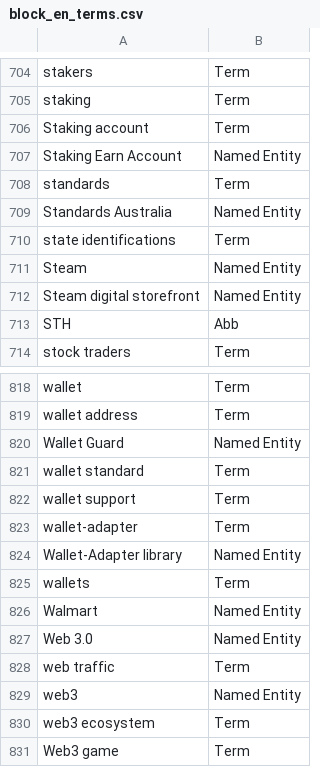
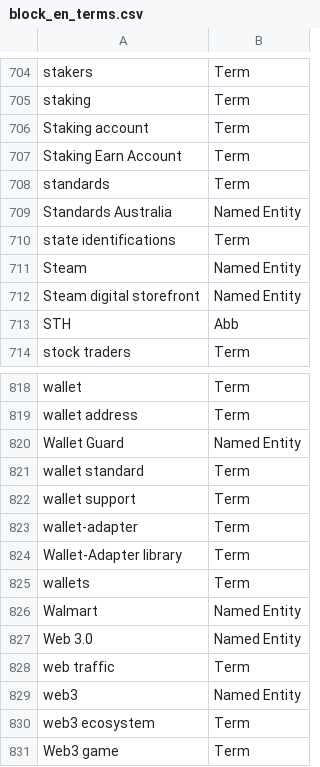
Before and after one commit to term-extraction-project/Matcha, a CSV file: en/block/annotated/annotations/unique_annotation_lists/block_en_terms.csv, drawn as a sheet; only a part is shown, gaps mark what is left out.

Commit message:
Update block_en_terms.csv

```diff
--- a/en/block/annotated/annotations/unique_annotation_lists/block_en_terms.csv
+++ b/en/block/annotated/annotations/unique_annotation_lists/block_en_terms.csv
@@ -706,3 +706,3 @@ staking;Term
 Staking account;Term
-Staking Earn Account;Named Entity
+Staking Earn Account;Term
 standards;Term
@@ -823,3 +823,3 @@ wallet support;Term
 wallet-adapter;Term
-Wallet-Adapter library;Named Entity
+Wallet-Adapter library;Term
 wallets;Term
```
